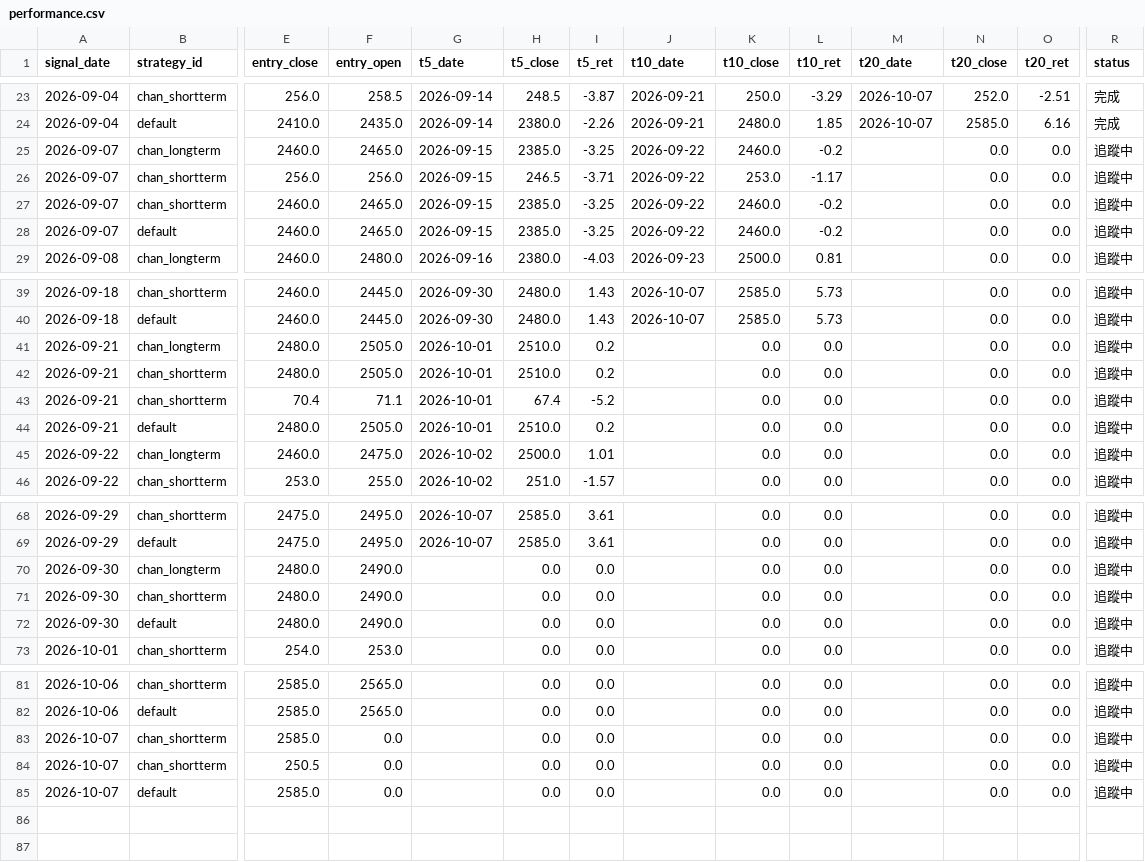
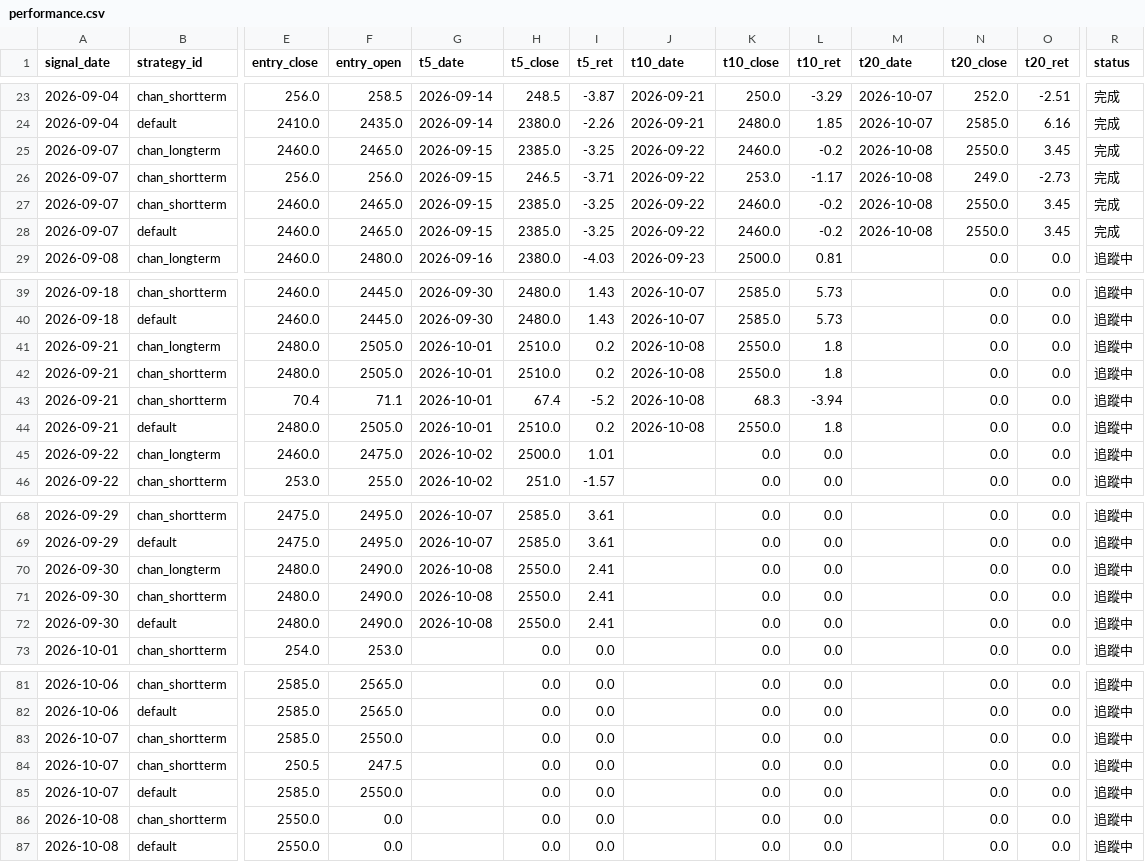
Before and after one commit to jimmynlhs-prog/stock-strategies-only, a CSV file: data/performance.csv, drawn as a sheet; only a part is shown, gaps mark what is left out; rows hold the shown columns only; the diff names each change by its address in the sheet, - before the commit and + after, or states it on an @@ line.

```diff
--- a/data/performance.csv
+++ b/data/performance.csv
-M25:M28 (t20_date): (empty)
+M25:M28 (t20_date): 2026-10-08
-N25 (t20_close): 0.0
+N25 (t20_close): 2550.0
-O25 (t20_ret): 0.0
+O25 (t20_ret): 3.45
-R25:R28 (status): 追蹤中
+R25:R28 (status): 完成
-N26 (t20_close): 0.0
+N26 (t20_close): 249.0
-O26 (t20_ret): 0.0
+O26 (t20_ret): -2.73
-N27:N28 (t20_close): 0.0
+N27:N28 (t20_close): 2550.0
-O27:O28 (t20_ret): 0.0
+O27:O28 (t20_ret): 3.45
-J41:J44 (t10_date): (empty)
+J41:J44 (t10_date): 2026-10-08
-K41:K42 (t10_close): 0.0
+K41:K42 (t10_close): 2550.0
-L41:L42 (t10_ret): 0.0
+L41:L42 (t10_ret): 1.8
-K43 (t10_close): 0.0
+K43 (t10_close): 68.3
-L43 (t10_ret): 0.0
+L43 (t10_ret): -3.94
-K44 (t10_close): 0.0
+K44 (t10_close): 2550.0
-L44 (t10_ret): 0.0
+L44 (t10_ret): 1.8
-G70:G72 (t5_date): (empty)
+G70:G72 (t5_date): 2026-10-08
-H70:H72 (t5_close): 0.0
+H70:H72 (t5_close): 2550.0
-I70:I72 (t5_ret): 0.0
+I70:I72 (t5_ret): 2.41
-F83 (entry_open): 0.0
+F83 (entry_open): 2550.0
-F84 (entry_open): 0.0
+F84 (entry_open): 247.5
-F85 (entry_open): 0.0
+F85 (entry_open): 2550.0
+row 86: 2026-10-08 | chan_shortterm | 2550.0 | 0.0 |  | 0.0 | 0.0 |  | 0.0 | 0.0 |  | 0.0 | 0.0 | 追蹤中
+row 87: 2026-10-08 | default | 2550.0 | 0.0 |  | 0.0 | 0.0 |  | 0.0 | 0.0 |  | 0.0 | 0.0 | 追蹤中
```
Also changed, not shown: data/signals.csv, 1 other file.
